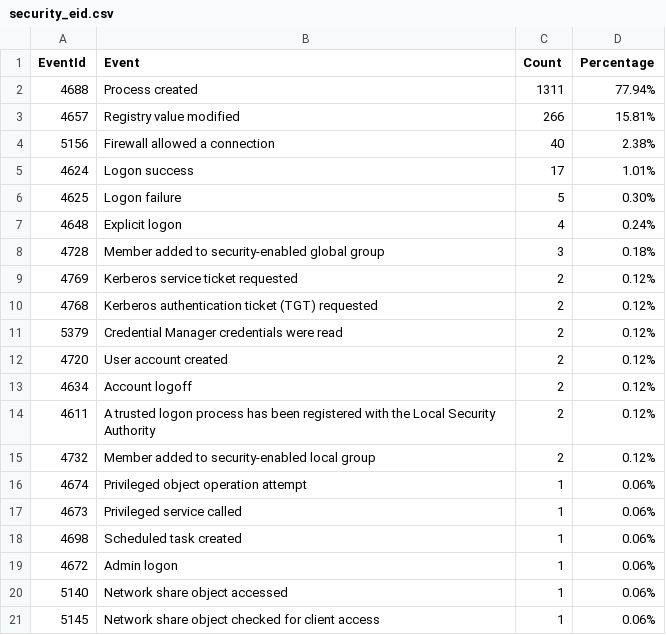
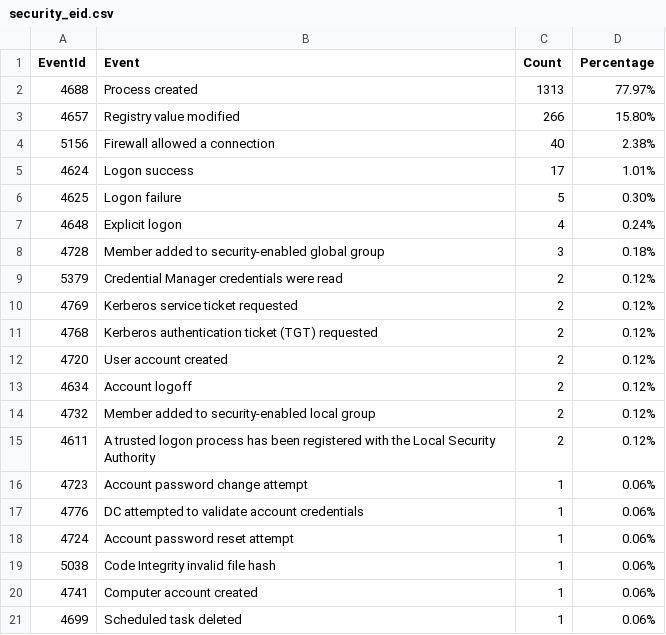
Before and after one commit to fukusuket/InvestigateWindowsLogSetting, a CSV file: security_eid.csv, drawn as a sheet.

```diff
--- a/security_eid.csv
+++ b/security_eid.csv
@@ -1,4 +1,4 @@
 EventId,Event,Count,Percentage
-4688,Process created,1311,77.94%
-4657,Registry value modified,266,15.81%
+4688,Process created,1313,77.97%
+4657,Registry value modified,266,15.80%
 5156,Firewall allowed a connection,40,2.38%
@@ -8,14 +8,14 @@ EventId,Event,Count,Percentage
 4728,Member added to security-enabled global group,3,0.18%
+5379,Credential Manager credentials were read,2,0.12%
 4769,Kerberos service ticket requested,2,0.12%
 4768,Kerberos authentication ticket (TGT) requested,2,0.12%
-5379,Credential Manager credentials were read,2,0.12%
 4720,User account created,2,0.12%
 4634,Account logoff,2,0.12%
+4732,Member added to security-enabled local group,2,0.12%
 4611,A trusted logon process has been registered with the Local Security Authority,2,0.12%
-4732,Member added to security-enabled local group,2,0.12%
-4674,Privileged object operation attempt,1,0.06%
-4673,Privileged service called,1,0.06%
-4698,Scheduled task created,1,0.06%
-4672,Admin logon,1,0.06%
-5140,Network share object accessed,1,0.06%
-5145,Network share object checked for client access,1,0.06%
+4723,Account password change attempt,1,0.06%
+4776,DC attempted to validate account credentials,1,0.06%
+4724,Account password reset attempt,1,0.06%
+5038,Code Integrity invalid file hash,1,0.06%
+4741,Computer account created,1,0.06%
+4699,Scheduled task deleted,1,0.06%
```
Also changed, not shown: sigma_eid.csv, 3 other files.
